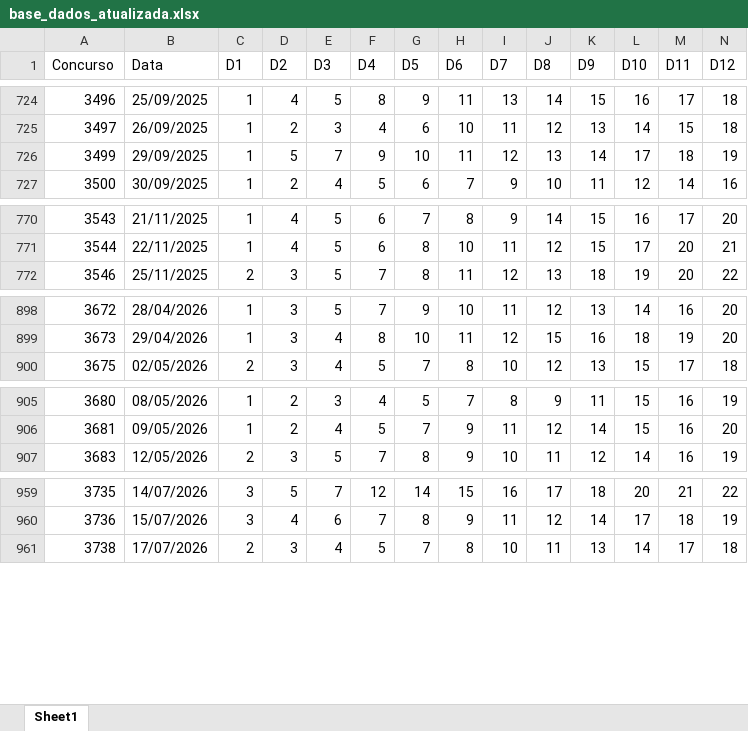
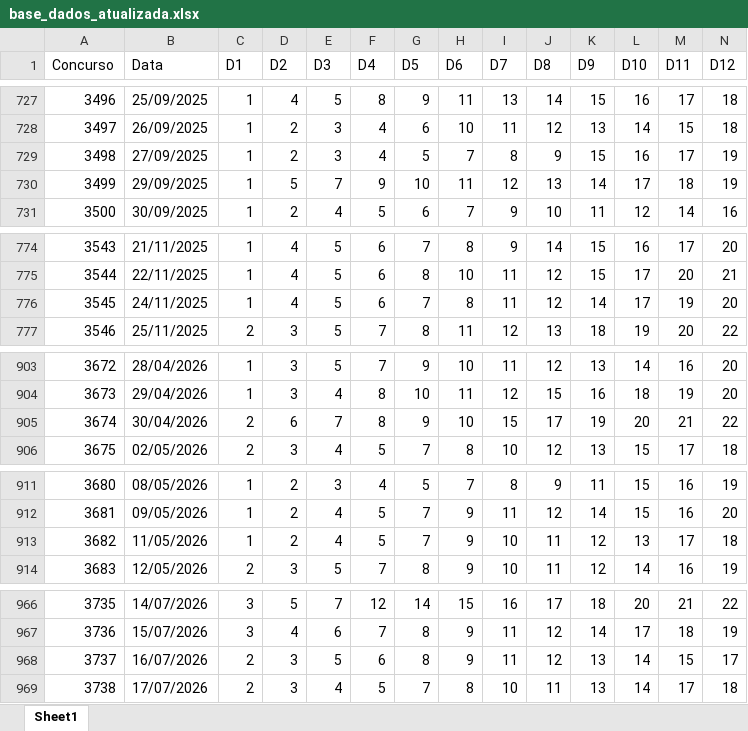
Before and after one commit to edjunhoscj/Projetos2026, an Excel workbook: base/base_dados_atualizada.xlsx, sheet Sheet1, drawn as a sheet; only a part is shown, gaps mark what is left out; values as stored, in another font and other column widths than the file's, no borders; rows hold the shown columns only; the diff covers the shown part only; the diff names each change by its address in the sheet, - before the commit and + after, or states it on an @@ line.

```diff
--- a/base/base_dados_atualizada.xlsx (sheet Sheet1)
+++ b/base/base_dados_atualizada.xlsx (sheet Sheet1)
+row 729: 3498 | 27/09/2025 | 1 | 2 | 3 | 4 | 5 | 7 | 8 | 9 | 15 | 16 | 17 | 19
+row 776: 3545 | 24/11/2025 | 1 | 4 | 5 | 6 | 7 | 8 | 11 | 12 | 14 | 17 | 19 | 20
+row 905: 3674 | 30/04/2026 | 2 | 6 | 7 | 8 | 9 | 10 | 15 | 17 | 19 | 20 | 21 | 22
+row 913: 3682 | 11/05/2026 | 1 | 2 | 4 | 5 | 7 | 9 | 10 | 11 | 12 | 13 | 17 | 18
+row 968: 3737 | 16/07/2026 | 2 | 3 | 5 | 6 | 8 | 9 | 11 | 12 | 13 | 14 | 15 | 17
```
Also changed, not shown: 5 added rows and 1 removed row elsewhere in this sheet, base/base_limpa.xlsx, 11 other files.
